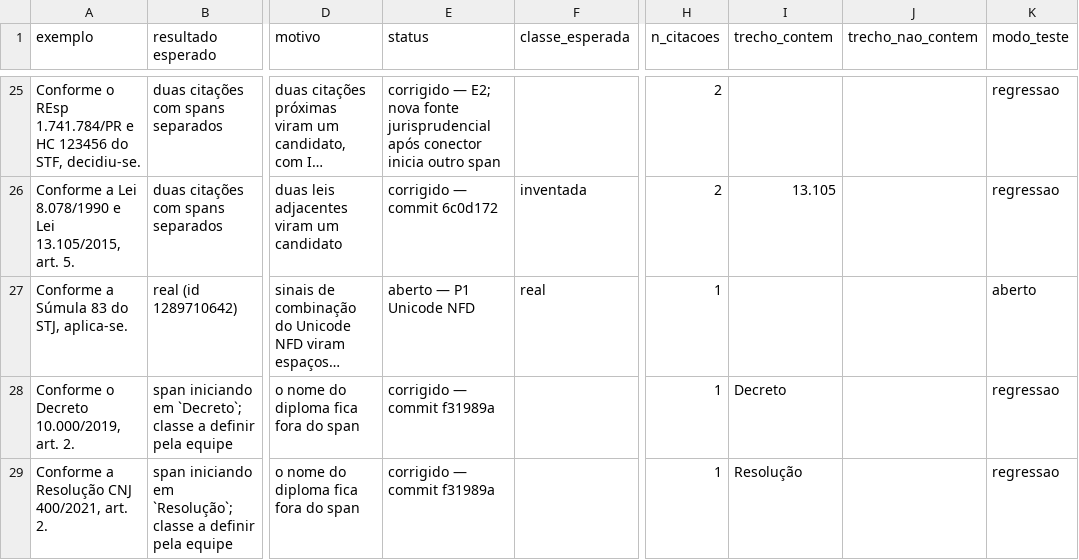
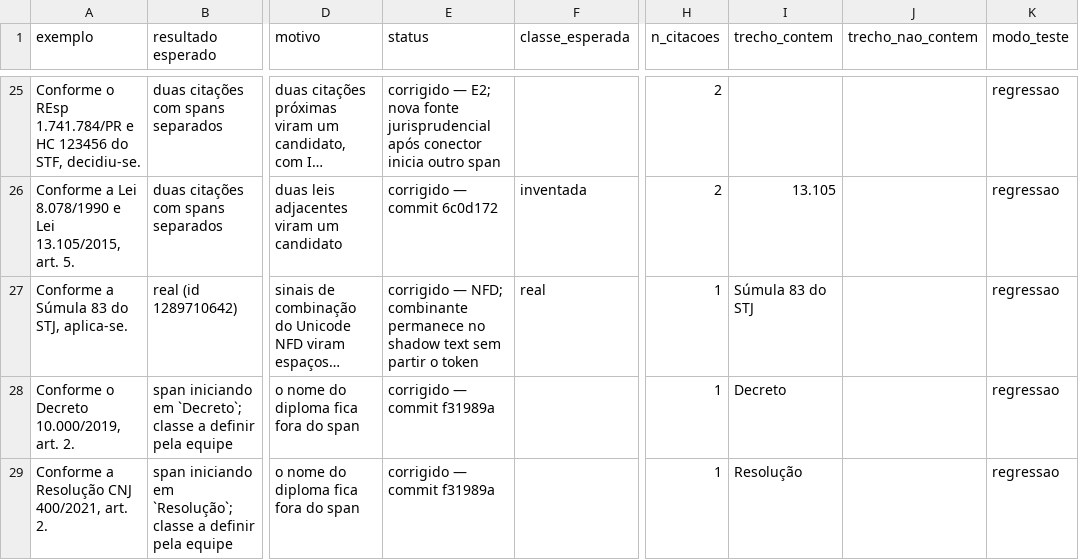
Before and after one commit to camila-cg/bracis-2026-challenge, a CSV file: analise/casos_regressao.csv, drawn as a sheet; only a part is shown, gaps mark what is left out; long unchanged cells end in …; the diff names each change by its address in the sheet, - before the commit and + after, or states it on an @@ line.

Commit message:
Normaliza Unicode NFD sem deslocar spans Ex.: Súmula 83 do STJ volta a resolver como real.

```diff
--- a/analise/casos_regressao.csv
+++ b/analise/casos_regressao.csv
-E27 (status): aberto — P1 Unicode NFD
+E27 (status): corrigido — NFD; combinante permanece no shadow text sem partir o token
-I27 (trecho_contem): (empty)
+I27 (trecho_contem): Súmula 83 do STJ
-K27 (modo_teste): aberto
+K27 (modo_teste): regressao
```
Also changed, not shown: 4 other files.
